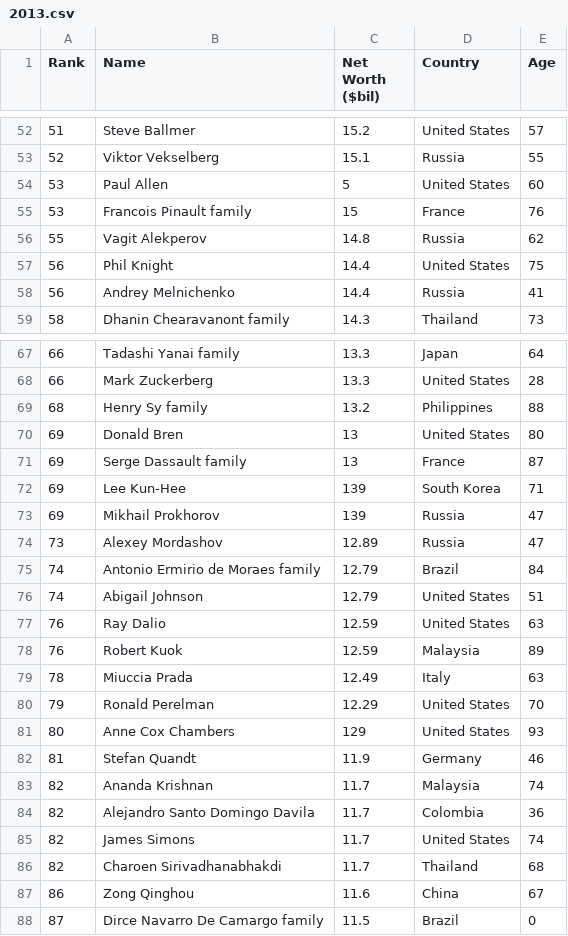
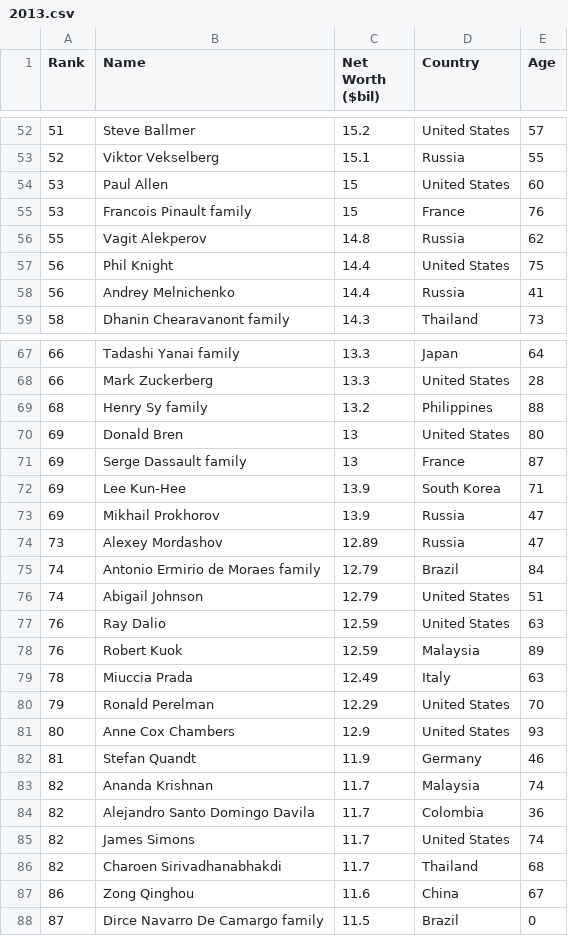
Before and after one commit to ambulong/processing--, a CSV file: main/res/2013.csv, drawn as a sheet; only a part is shown, gaps mark what is left out; the diff names each change by its address in the sheet, - before the commit and + after, or states it on an @@ line.

```diff
--- a/main/res/2013.csv
+++ b/main/res/2013.csv
-C54 (Net Worth ($bil)): 5
+C54 (Net Worth ($bil)): 15
-C72:C73 (Net Worth ($bil)): 139
+C72:C73 (Net Worth ($bil)): 13.9
-C81 (Net Worth ($bil)): 129
+C81 (Net Worth ($bil)): 12.9
```
Also changed, not shown: main/res/2007.csv, main/res/2008.csv, 10 other files.
